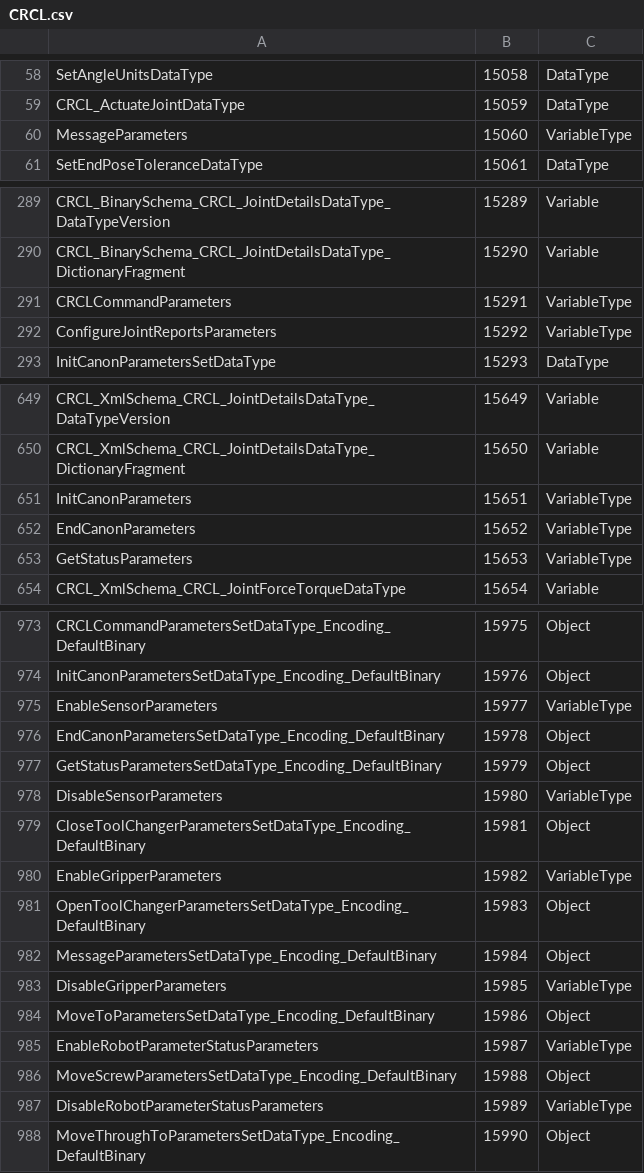
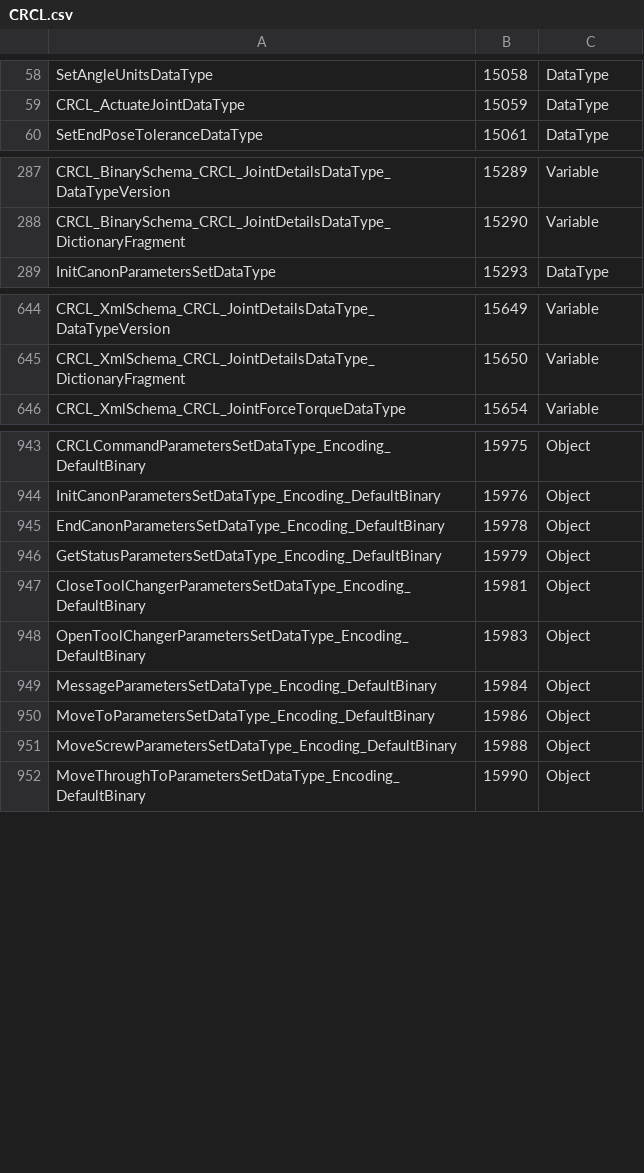
Before and after one commit to TW-Robotics/SAMYCore, a CSV file: OPCUA/all_models/Published/CRCL/CRCL.csv, drawn as a sheet; only a part is shown, gaps mark what is left out; the diff covers the shown part only; the diff names each change by its address in the sheet, - before the commit and + after, or states it on an @@ line.

Commit message:
CommandParametersInformationModelModified_ParametersWritableWithUAExpert

```diff
--- a/OPCUA/all_models/Published/CRCL/CRCL.csv
+++ b/OPCUA/all_models/Published/CRCL/CRCL.csv
-row 60: MessageParameters | 15060 | VariableType
-row 291: CRCLCommandParameters | 15291 | VariableType
-row 292: ConfigureJointReportsParameters | 15292 | VariableType
-row 651: InitCanonParameters | 15651 | VariableType
-row 652: EndCanonParameters | 15652 | VariableType
-row 653: GetStatusParameters | 15653 | VariableType
-row 975: EnableSensorParameters | 15977 | VariableType
-row 978: DisableSensorParameters | 15980 | VariableType
-row 980: EnableGripperParameters | 15982 | VariableType
-row 983: DisableGripperParameters | 15985 | VariableType
-row 985: EnableRobotParameterStatusParameters | 15987 | VariableType
-row 987: DisableRobotParameterStatusParameters | 15989 | VariableType
```
Also changed, not shown: 24 removed rows elsewhere in this file, 42 other files.
